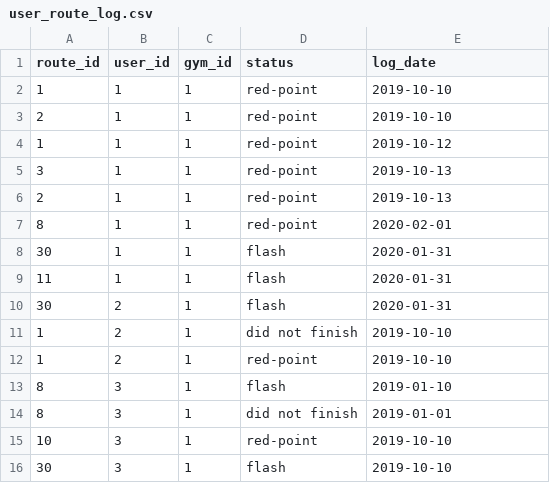
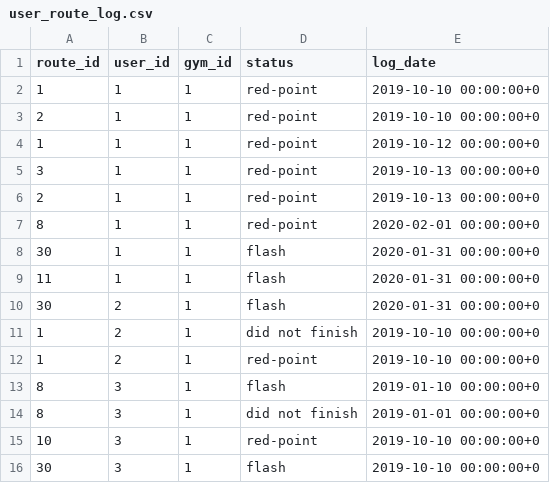
Before and after one commit to andrius-sil/climbicus, a CSV file: server/resources/user_route_log.csv, drawn as a sheet.

```diff
--- a/server/resources/user_route_log.csv
+++ b/server/resources/user_route_log.csv
@@ -1,16 +1,16 @@
 route_id,user_id,gym_id,status,log_date
-1,1,1,red-point,2019-10-10
-2,1,1,red-point,2019-10-10
-1,1,1,red-point,2019-10-12
-3,1,1,red-point,2019-10-13
-2,1,1,red-point,2019-10-13
-8,1,1,red-point,2020-02-01
-30,1,1,flash,2020-01-31
-11,1,1,flash,2020-01-31
-30,2,1,flash,2020-01-31
-1,2,1,did not finish,2019-10-10
-1,2,1,red-point,2019-10-10
-8,3,1,flash,2019-01-10
-8,3,1,did not finish,2019-01-01
-10,3,1,red-point,2019-10-10
-30,3,1,flash,2019-10-10
+1,1,1,red-point,2019-10-10 00:00:00+0
+2,1,1,red-point,2019-10-10 00:00:00+0
+1,1,1,red-point,2019-10-12 00:00:00+0
+3,1,1,red-point,2019-10-13 00:00:00+0
+2,1,1,red-point,2019-10-13 00:00:00+0
+8,1,1,red-point,2020-02-01 00:00:00+0
+30,1,1,flash,2020-01-31 00:00:00+0
+11,1,1,flash,2020-01-31 00:00:00+0
+30,2,1,flash,2020-01-31 00:00:00+0
+1,2,1,did not finish,2019-10-10 00:00:00+0
+1,2,1,red-point,2019-10-10 00:00:00+0
+8,3,1,flash,2019-01-10 00:00:00+0
+8,3,1,did not finish,2019-01-01 00:00:00+0
+10,3,1,red-point,2019-10-10 00:00:00+0
+30,3,1,flash,2019-10-10 00:00:00+0
```
Also changed, not shown: 5 other files.
